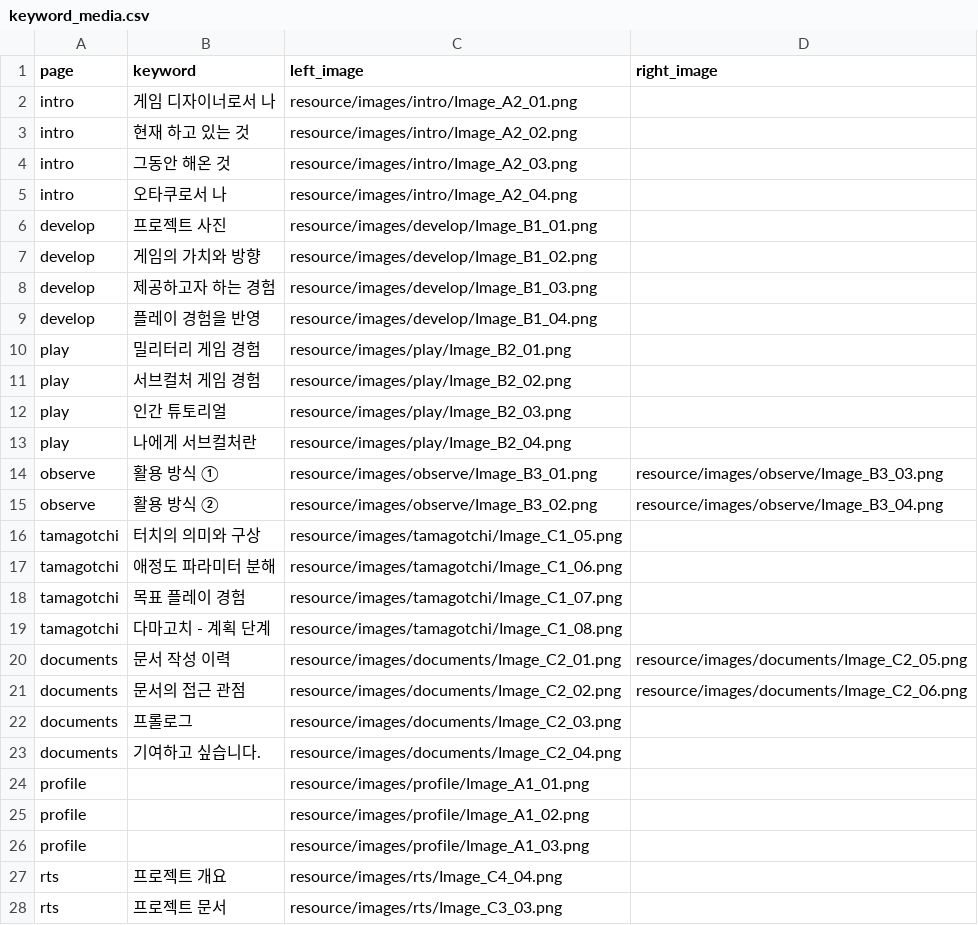
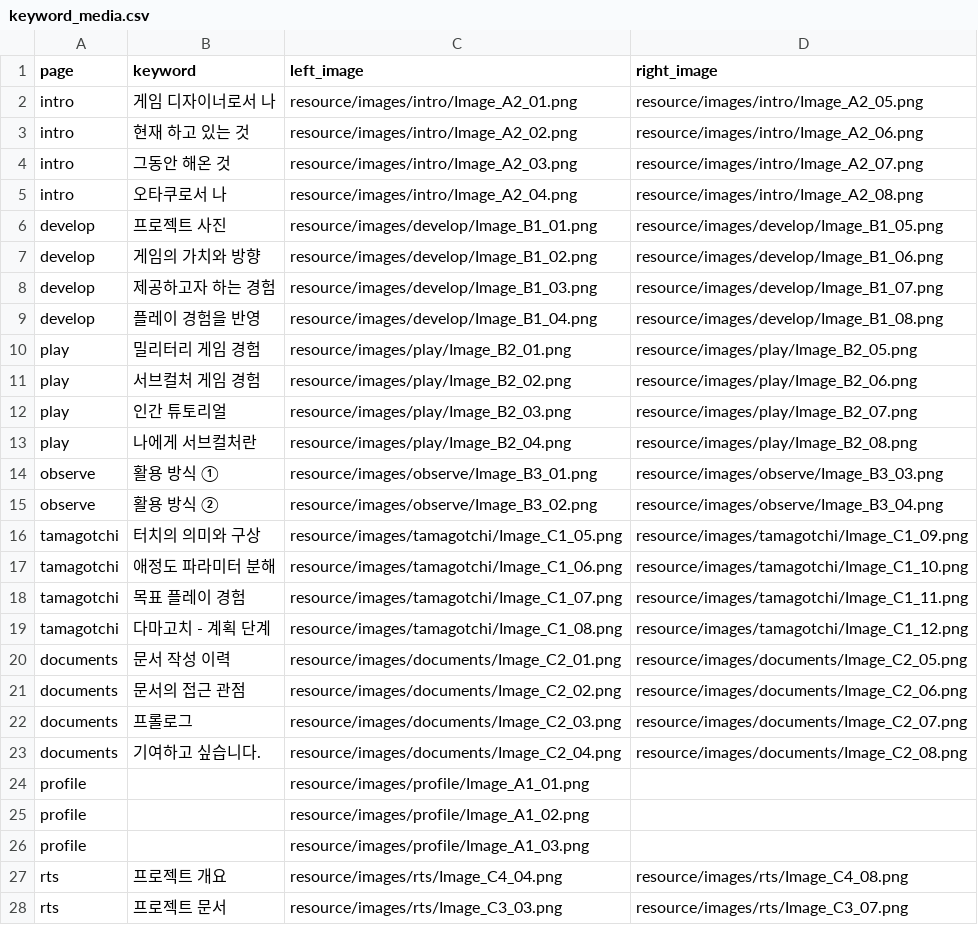
Before and after one commit to AdmiralGond/kimeunsuportfolio, a CSV file: source/rules/keyword_media.csv, drawn as a sheet; only a part is shown; the diff covers the shown part only.

Commit message:
Standardize report tables, remove literal table duplicates, and provide two keyword images (v0.10.3)

```diff
--- a/source/rules/keyword_media.csv
+++ b/source/rules/keyword_media.csv
@@ -1,24 +1,24 @@
 page,keyword,left_image,right_image
-intro,게임 디자이너로서 나,resource/images/intro/Image_A2_01.png,
-intro,현재 하고 있는 것,resource/images/intro/Image_A2_02.png,
-intro,그동안 해온 것,resource/images/intro/Image_A2_03.png,
-intro,오타쿠로서 나,resource/images/intro/Image_A2_04.png,
-develop,프로젝트 사진,resource/images/develop/Image_B1_01.png,
-develop,게임의 가치와 방향,resource/images/develop/Image_B1_02.png,
-develop,제공하고자 하는 경험,resource/images/develop/Image_B1_03.png,
-develop,플레이 경험을 반영,resource/images/develop/Image_B1_04.png,
-play,밀리터리 게임 경험,resource/images/play/Image_B2_01.png,
-play,서브컬처 게임 경험,resource/images/play/Image_B2_02.png,
-play,인간 튜토리얼,resource/images/play/Image_B2_03.png,
-play,나에게 서브컬처란,resource/images/play/Image_B2_04.png,
+intro,게임 디자이너로서 나,resource/images/intro/Image_A2_01.png,resource/images/intro/Image_A2_05.png
+intro,현재 하고 있는 것,resource/images/intro/Image_A2_02.png,resource/images/intro/Image_A2_06.png
+intro,그동안 해온 것,resource/images/intro/Image_A2_03.png,resource/images/intro/Image_A2_07.png
+intro,오타쿠로서 나,resource/images/intro/Image_A2_04.png,resource/images/intro/Image_A2_08.png
+develop,프로젝트 사진,resource/images/develop/Image_B1_01.png,resource/images/develop/Image_B1_05.png
+develop,게임의 가치와 방향,resource/images/develop/Image_B1_02.png,resource/images/develop/Image_B1_06.png
+develop,제공하고자 하는 경험,resource/images/develop/Image_B1_03.png,resource/images/develop/Image_B1_07.png
+develop,플레이 경험을 반영,resource/images/develop/Image_B1_04.png,resource/images/develop/Image_B1_08.png
+play,밀리터리 게임 경험,resource/images/play/Image_B2_01.png,resource/images/play/Image_B2_05.png
+play,서브컬처 게임 경험,resource/images/play/Image_B2_02.png,resource/images/play/Image_B2_06.png
+play,인간 튜토리얼,resource/images/play/Image_B2_03.png,resource/images/play/Image_B2_07.png
+play,나에게 서브컬처란,resource/images/play/Image_B2_04.png,resource/images/play/Image_B2_08.png
 observe,활용 방식 ①,resource/images/observe/Image_B3_01.png,resource/images/observe/Image_B3_03.png
 observe,활용 방식 ②,resource/images/observe/Image_B3_02.png,resource/images/observe/Image_B3_04.png
-tamagotchi,터치의 의미와 구상,resource/images/tamagotchi/Image_C1_05.png,
-tamagotchi,애정도 파라미터 분해,resource/images/tamagotchi/Image_C1_06.png,
-tamagotchi,목표 플레이 경험,resource/images/tamagotchi/Image_C1_07.png,
-tamagotchi,다마고치 - 계획 단계,resource/images/tamagotchi/Image_C1_08.png,
+tamagotchi,터치의 의미와 구상,resource/images/tamagotchi/Image_C1_05.png,resource/images/tamagotchi/Image_C1_09.png
+tamagotchi,애정도 파라미터 분해,resource/images/tamagotchi/Image_C1_06.png,resource/images/tamagotchi/Image_C1_10.png
+tamagotchi,목표 플레이 경험,resource/images/tamagotchi/Image_C1_07.png,resource/images/tamagotchi/Image_C1_11.png
+tamagotchi,다마고치 - 계획 단계,resource/images/tamagotchi/Image_C1_08.png,resource/images/tamagotchi/Image_C1_12.png
 documents,문서 작성 이력,resource/images/documents/Image_C2_01.png,resource/images/documents/Image_C2_05.png
 documents,문서의 접근 관점,resource/images/documents/Image_C2_02.png,resource/images/documents/Image_C2_06.png
-documents,프롤로그,resource/images/documents/Image_C2_03.png,
-documents,기여하고 싶습니다.,resource/images/documents/Image_C2_04.png,
+documents,프롤로그,resource/images/documents/Image_C2_03.png,resource/images/documents/Image_C2_07.png
+documents,기여하고 싶습니다.,resource/images/documents/Image_C2_04.png,resource/images/documents/Image_C2_08.png
 profile,,resource/images/profile/Image_A1_01.png,
@@ -26,3 +26,3 @@ profile,,resource/images/profile/Image_A1_02.png,
 profile,,resource/images/profile/Image_A1_03.png,
-rts,프로젝트 개요,resource/images/rts/Image_C4_04.png,
-rts,프로젝트 문서,resource/images/rts/Image_C3_03.png,
+rts,프로젝트 개요,resource/images/rts/Image_C4_04.png,resource/images/rts/Image_C4_08.png
+rts,프로젝트 문서,resource/images/rts/Image_C3_03.png,resource/images/rts/Image_C3_07.png
```
Also changed, not shown: 2 edited cells elsewhere in this file, source/rules/tables.csv, source/strings/string_documents_1.csv, 27 other files.
